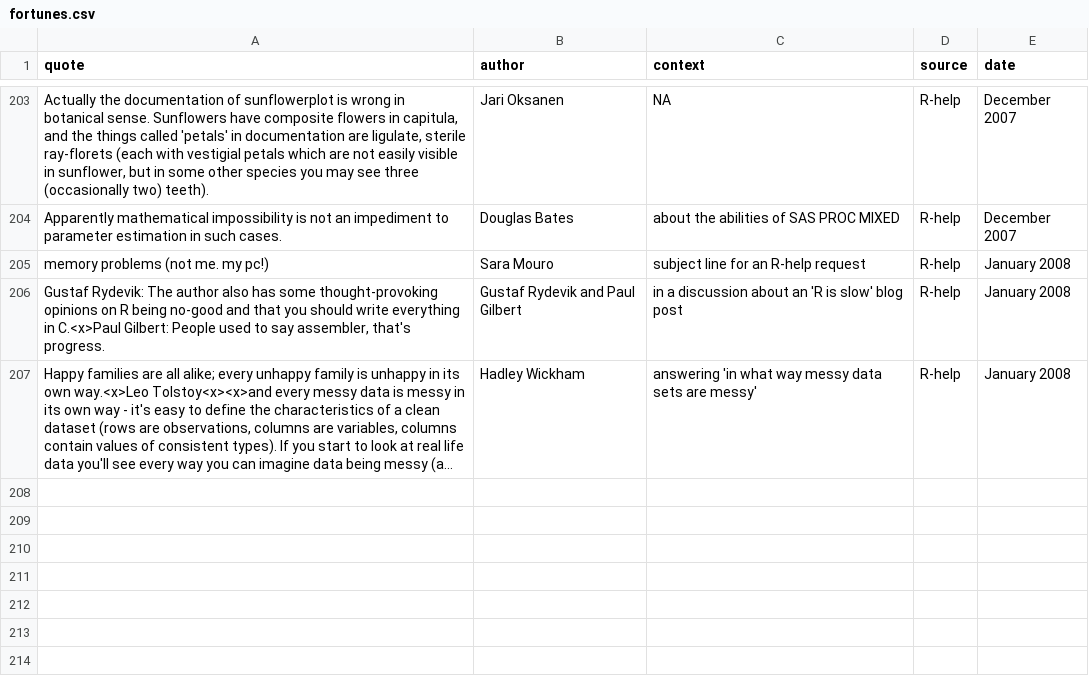
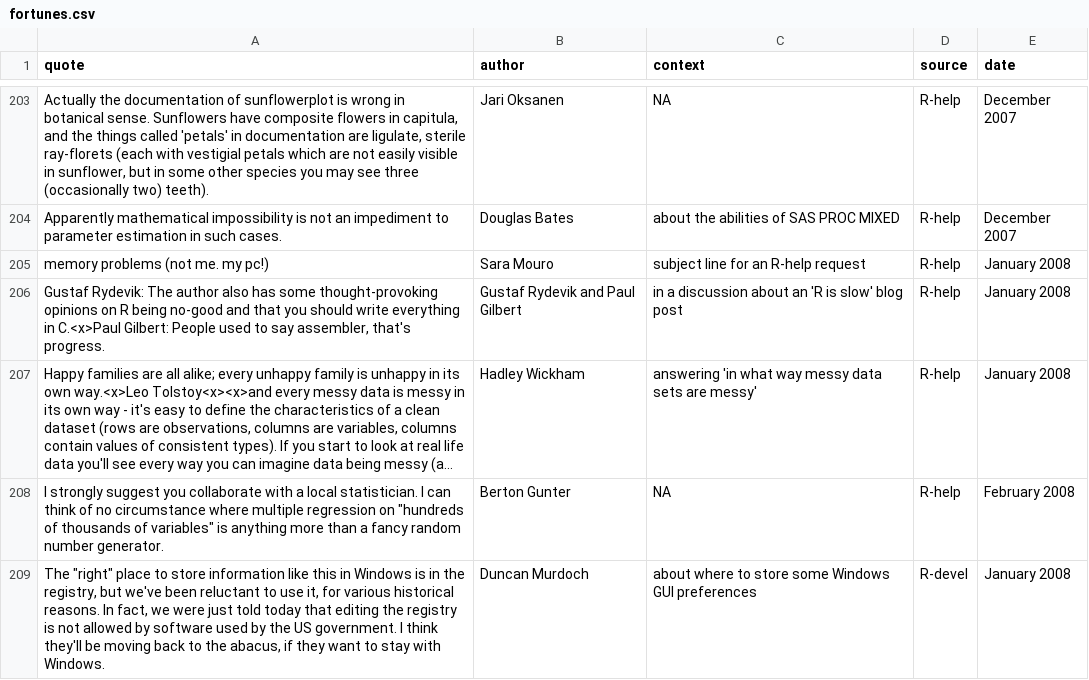
Before and after one commit to rforge/fortunes, a CSV file: pkg/inst/fortunes/fortunes.csv, drawn as a sheet; only a part is shown, gaps mark what is left out; long unchanged cells end in …; the diff names each change by its address in the sheet, - before the commit and + after, or states it on an @@ line.

Commit message:
some new fortunes
git-svn-id: svn://svn.r-forge.r-project.org/svnroot/fortunes@234 edb9625f-4e0d-4859-8d74-9fd3b1da38cb

```diff
--- a/pkg/inst/fortunes/fortunes.csv
+++ b/pkg/inst/fortunes/fortunes.csv
+row 208: I strongly suggest you collaborate with a local statistician. I can think of no circumstance where multiple regression on "hundreds of thousands of variables" is anything more than a fancy random number generator. | Berton Gunter | NA | R-help | February 2008
+row 209: The "right" place to store information like this in Windows is in the registry, but we've been reluctant to use it, for various historical reasons. In fact, we were just told today that editing the registry is not allowed by software used by the US government. I think they'll be moving back to the abacus, if they want to stay with Windows. | Duncan Murdoch | about where to store some Windows GUI preferences | R-devel | January 2008
```
